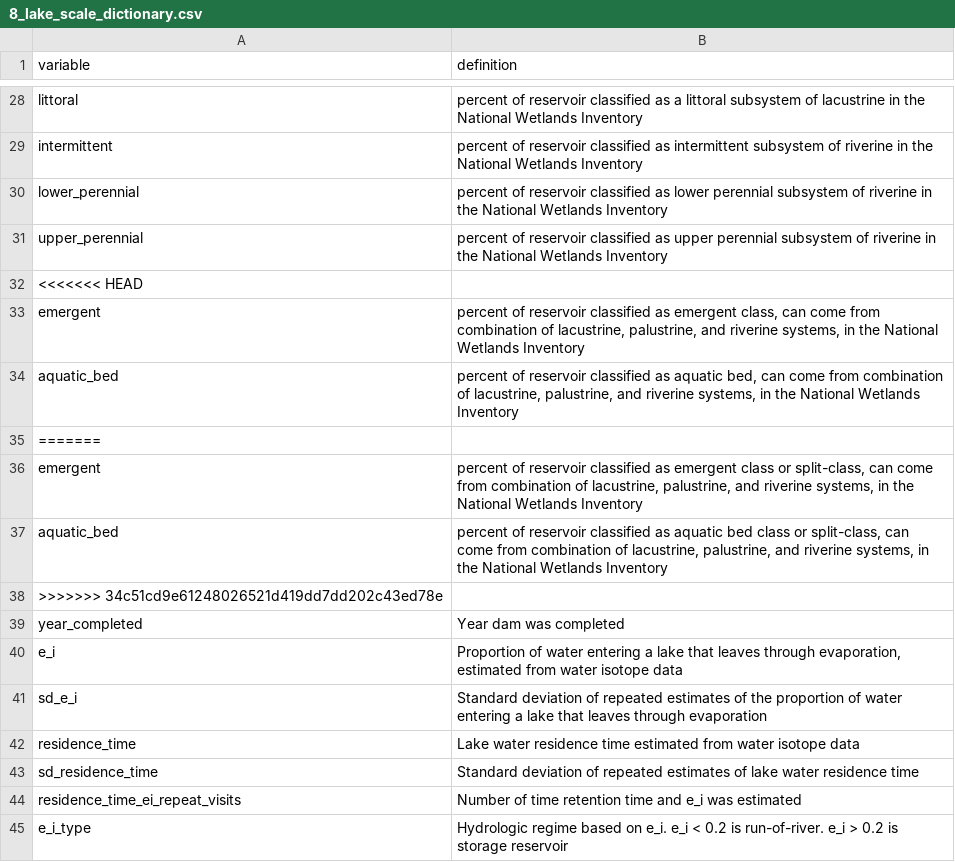
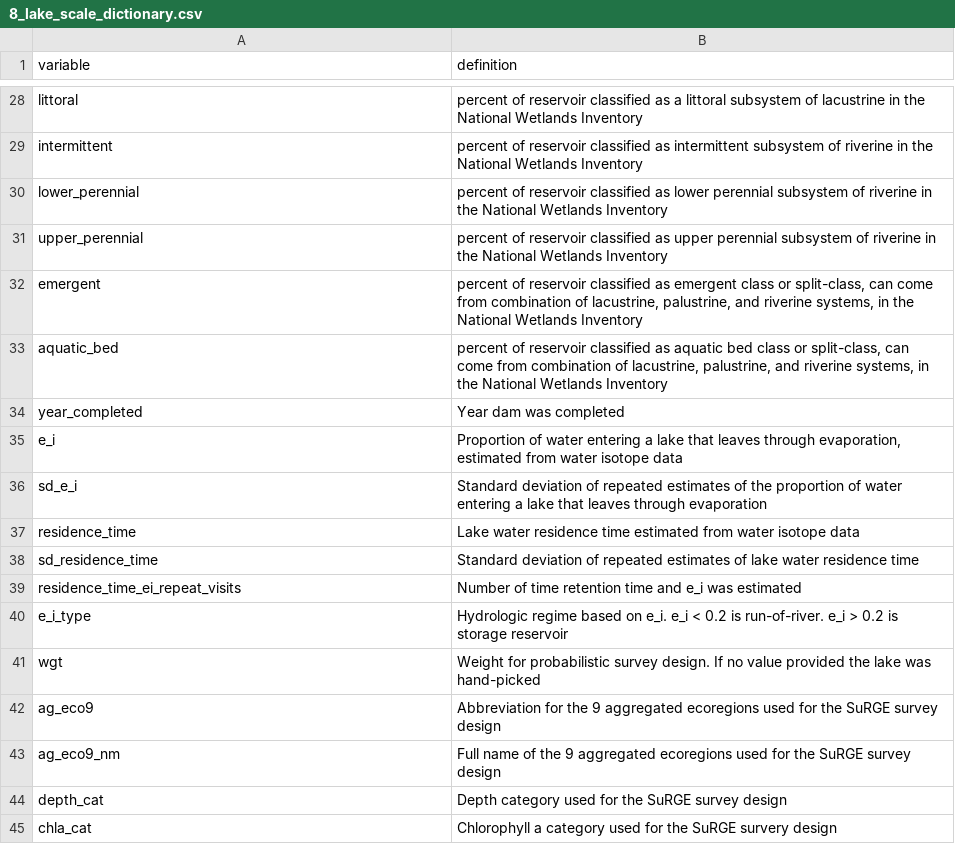
Before and after one commit to jbeaulie/surge, a CSV file: communications/manuscript/data_paper/8_lake_scale_dictionary.csv, drawn as a sheet; only a part is shown, gaps mark what is left out; the shorter side is filled out with more unchanged rows; the diff names each change by its address in the sheet, - before the commit and + after, or states it on an @@ line.

```diff
--- a/communications/manuscript/data_paper/8_lake_scale_dictionary.csv
+++ b/communications/manuscript/data_paper/8_lake_scale_dictionary.csv
-row 32: <<<<<<< HEAD
-row 33: emergent | percent of reservoir classified as emergent class, can come from combination of lacustrine, palustrine, and riverine systems, in the National Wetlands Inventory
-row 34: aquatic_bed | percent of reservoir classified as aquatic bed, can come from combination of lacustrine, palustrine, and riverine systems, in the National Wetlands Inventory
-row 35: =======
-row 38: >>>>>>> 34c51cd9e61248026521d419dd7dd202c43ed78e
```
Also changed, not shown: communications/manuscript/data_paper/5_emissions_lake_dictionary.csv, 2 other files.
